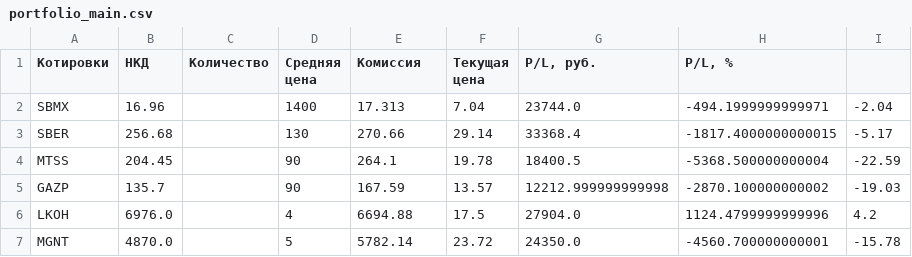
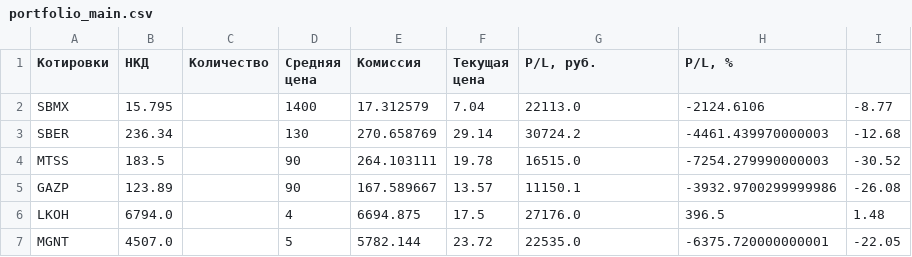
Before and after one commit to Athelbiban/learner, a CSV file: broker_report/portfolio_main.csv, drawn as a sheet; only a part is shown; the diff covers the shown part only.

Commit message:
mod: main.py/get_share_price_dict, fix_split
    Добавил списки в функцию get_share_price_dict, которыми задаю
    количество знаков после запятой.
    Перенес словарь replacement_dict из общей функции main в функцию где
    непосредственно используется и всвязи с этим удалил лишний параметр.

	new file:   .nvimlog
	modified:   broker_report/main.py
	modified:   broker_report/portfolio_main.csv
	modified:   broker_report/transactions.csv

```diff
--- a/broker_report/portfolio_main.csv
+++ b/broker_report/portfolio_main.csv
@@ -1,7 +1,7 @@
 Котировки,НКД,Количество,Средняя цена,Комиссия,Текущая цена,"P/L, руб.","P/L, %"
-SBMX,16.96,,1400,17.313,7.04,23744.0,-494.1999999999971,-2.04
-SBER,256.68,,130,270.66,29.14,33368.4,-1817.4000000000015,-5.17
-MTSS,204.45,,90,264.1,19.78,18400.5,-5368.500000000004,-22.59
-GAZP,135.7,,90,167.59,13.57,12212.999999999998,-2870.100000000002,-19.03
-LKOH,6976.0,,4,6694.88,17.5,27904.0,1124.4799999999996,4.2
-MGNT,4870.0,,5,5782.14,23.72,24350.0,-4560.700000000001,-15.78
+SBMX,15.795,,1400,17.312579,7.04,22113.0,-2124.6106,-8.77
+SBER,236.34,,130,270.658769,29.14,30724.2,-4461.439970000003,-12.68
+MTSS,183.5,,90,264.103111,19.78,16515.0,-7254.279990000003,-30.52
+GAZP,123.89,,90,167.589667,13.57,11150.1,-3932.9700299999986,-26.08
+LKOH,6794.0,,4,6694.875,17.5,27176.0,396.5,1.48
+MGNT,4507.0,,5,5782.144,23.72,22535.0,-6375.720000000001,-22.05
```
Also changed, not shown: 6 added rows and 68 edited cells elsewhere in this file, broker_report/transactions.csv, 2 other files.
